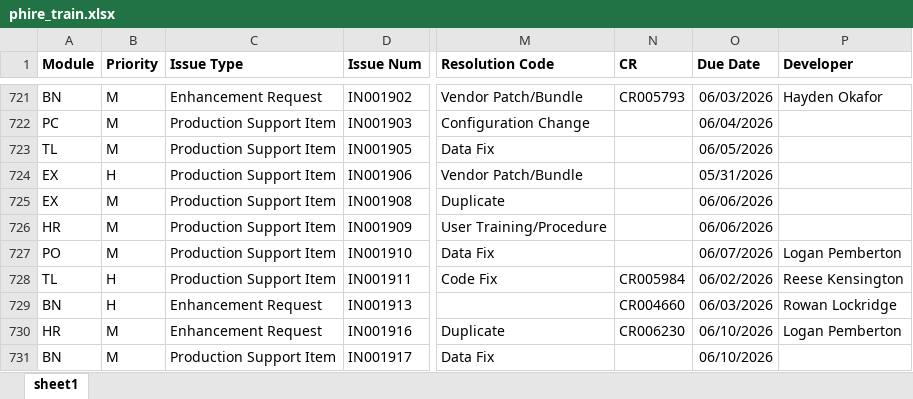
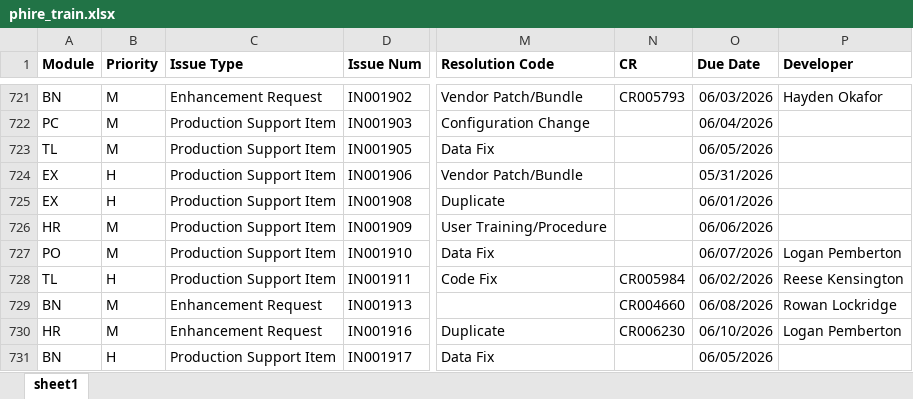
Before and after one commit to saudie72/NLP-Final-PHIRE-Intelligence, an Excel workbook: data/synthetic/phire_train.xlsx, sheet sheet1, drawn as a sheet; only a part is shown, gaps mark what is left out; values as stored, in another font and other column widths than the file's, no borders; the diff covers the shown part only; the diff names each change by its address in the sheet, - before the commit and + after, or states it on an @@ line.

```diff
--- a/data/synthetic/phire_train.xlsx (sheet sheet1)
+++ b/data/synthetic/phire_train.xlsx (sheet sheet1)
-B725 (Priority): M
+B725 (Priority): H
-O725 (Due Date): 06/06/2026
+O725 (Due Date): 06/01/2026
-B729 (Priority): H
+B729 (Priority): M
-O729 (Due Date): 06/03/2026
+O729 (Due Date): 06/08/2026
-B731 (Priority): M
+B731 (Priority): H
-O731 (Due Date): 06/10/2026
+O731 (Due Date): 06/05/2026
```
Also changed, not shown: 764 edited cells elsewhere in this sheet, data/synthetic/phire_demo_export.xlsx, data/synthetic/phire_test.xlsx, 8 other files.
